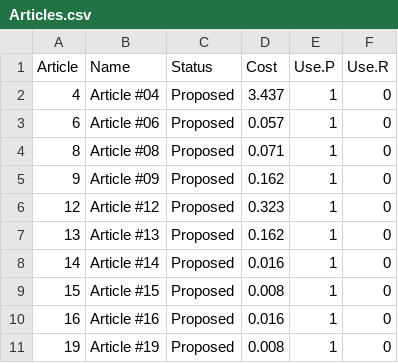
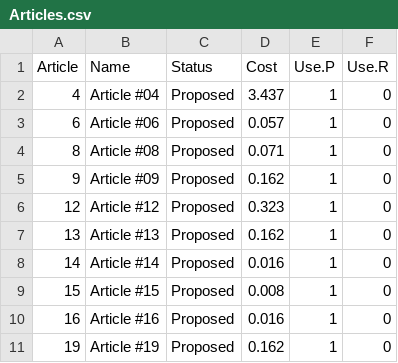
Before and after one commit to jonathancummings/TM_TaxCalc, a CSV file: Articles.csv, drawn as a sheet.

Commit message:
Fix data entry error in csv, remove unnecessary lines from .R

```diff
--- a/Articles.csv
+++ b/Articles.csv
@@ -10,2 +10,2 @@ Article,Name,Status,Cost,Use.P,Use.R
 16,Article #16,Proposed,0.016,1,0
-19,Article #19,Proposed,0.008,1,0
+19,Article #19,Proposed,0.162,1,0
```
Also changed, not shown: 1 other file.
